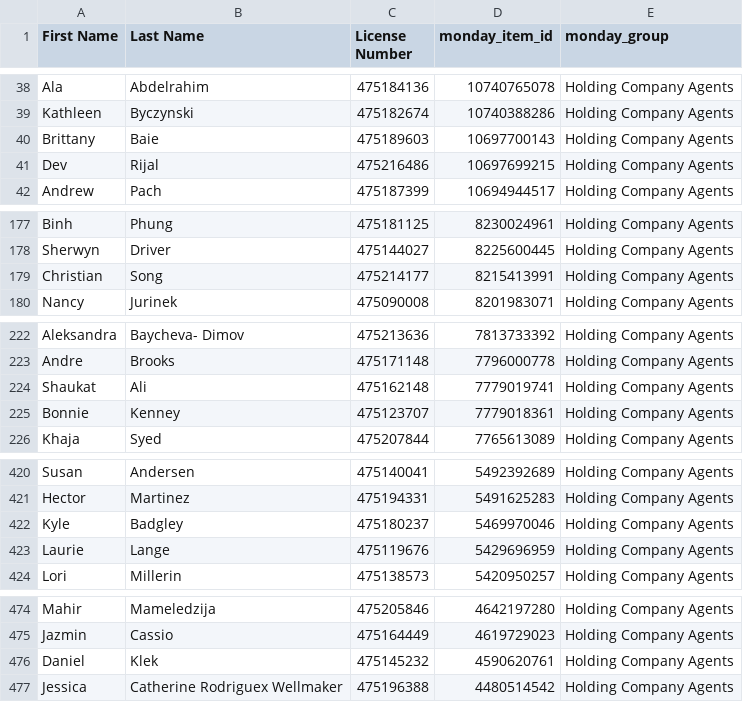
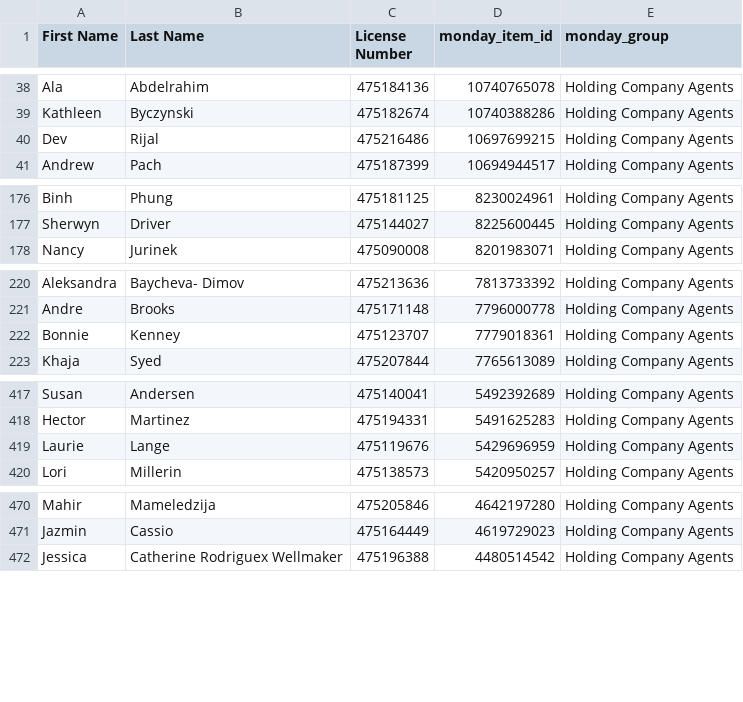
Before and after one commit to delfinparis/hc-agent-renewal-project, a CSV file: agents_need_renewal.csv, drawn as a sheet; only a part is shown, gaps mark what is left out; the diff covers the shown part only; the diff names each change by its address in the sheet, - before the commit and + after, or states it on an @@ line.

```diff
--- a/agents_need_renewal.csv
+++ b/agents_need_renewal.csv
-row 40: Brittany | Baie | 475189603 | 10697700143 | Holding Company Agents
-row 179: Christian | Song | 475214177 | 8215413991 | Holding Company Agents
-row 224: Shaukat | Ali | 475162148 | 7779019741 | Holding Company Agents
-row 422: Kyle | Badgley | 475180237 | 5469970046 | Holding Company Agents
-row 476: Daniel | Klek | 475145232 | 4590620761 | Holding Company Agents
```
Also changed, not shown: 5 removed rows elsewhere in this file, 1 other file.
